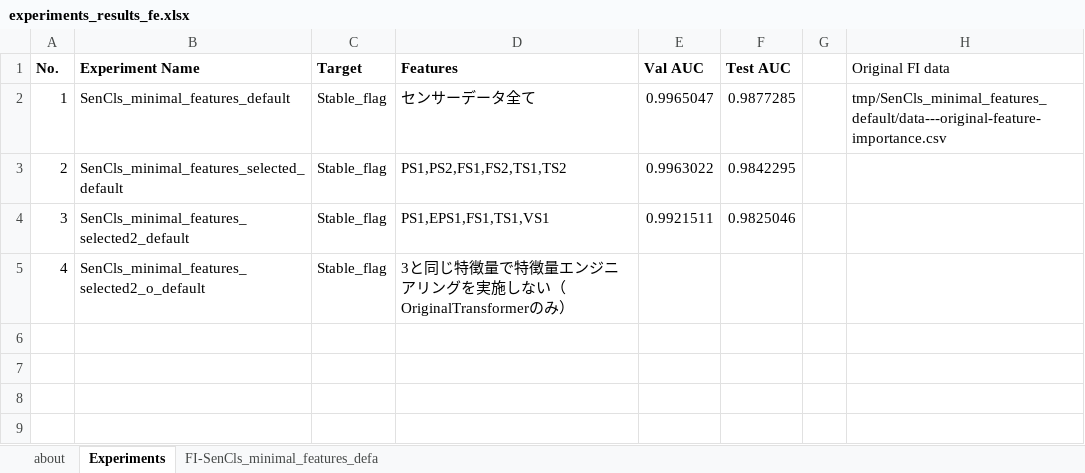
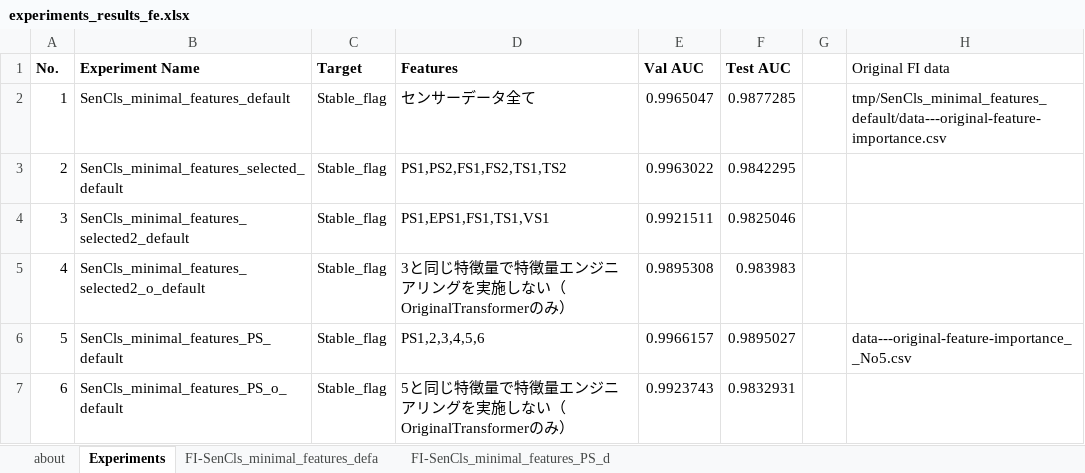
Before and after one commit to yukismd/DL_for_ImageData_and_Finetuning, an Excel workbook: sensor_classification/feature_engineering/experiments_results_fe.xlsx, sheet Experiments, drawn as a sheet; values as stored, in another font and other column widths than the file's, no borders; the diff names each change by its address in the sheet, - before the commit and + after, or states it on an @@ line.

```diff
--- a/sensor_classification/feature_engineering/experiments_results_fe.xlsx (sheet Experiments)
+++ b/sensor_classification/feature_engineering/experiments_results_fe.xlsx (sheet Experiments)
+sheet tab: FI-SenCls_minimal_features_PS_d
-E5 (Val AUC): (empty)
+E5 (Val AUC): 0.9895308
-F5 (Test AUC): (empty)
+F5 (Test AUC): 0.983983
+row 6: 5 | SenCls_minimal_features_PS_default | Stable_flag | PS1,2,3,4,5,6 | 0.9966157 | 0.9895027 |  | data---original-feature-importance__No5.csv
+row 7: 6 | SenCls_minimal_features_PS_o_default | Stable_flag | 5と同じ特徴量で特徴量エンジニアリングを実施しない（OriginalTransformerのみ） | 0.9923743 | 0.9832931
```
Also changed, not shown: 5 other files.
